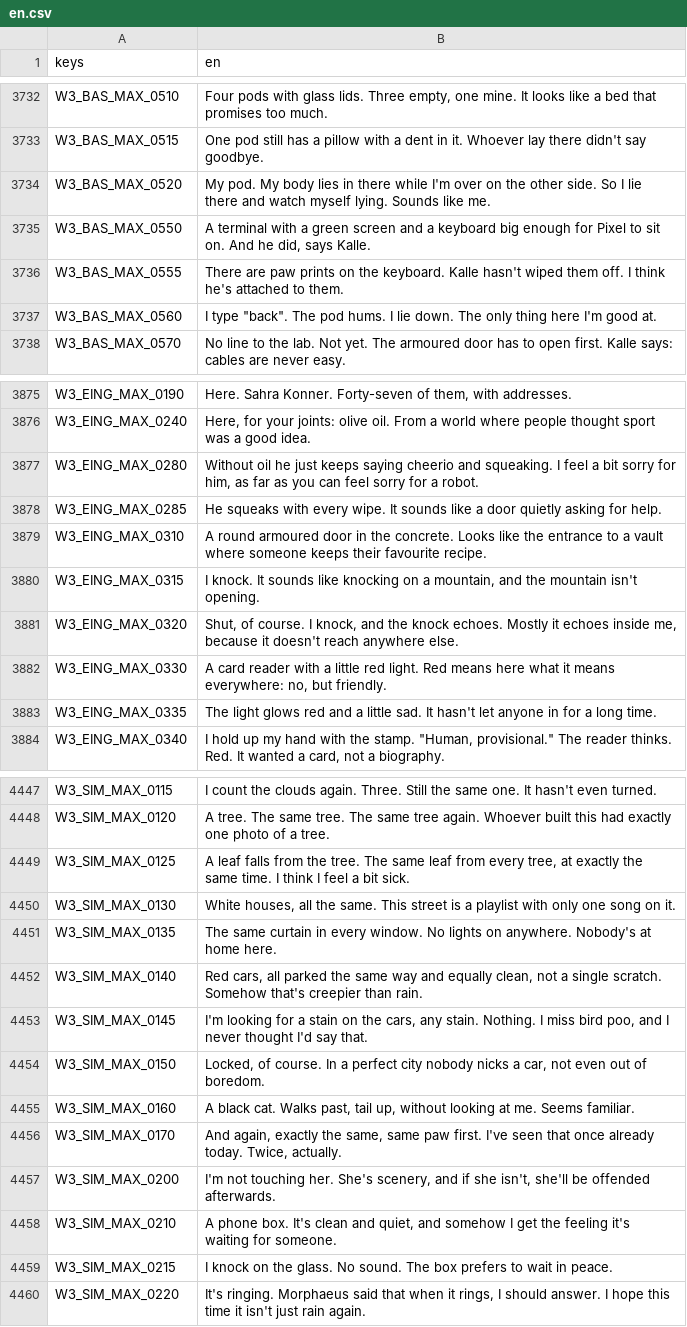
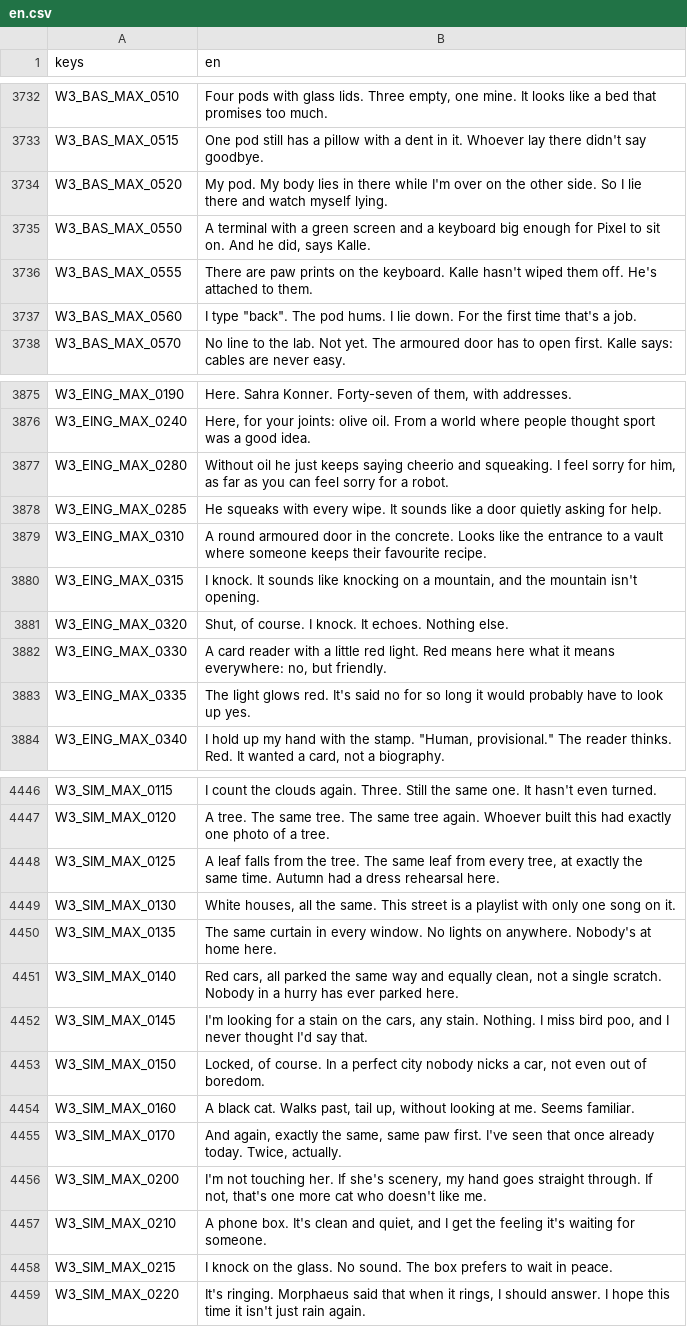
Before and after one commit to seb-nsu/Max-against-the-world, a CSV file: docs/uebersetzung/en.csv, drawn as a sheet; only a part is shown, gaps mark what is left out; the diff covers the shown part only.

```diff
--- a/docs/uebersetzung/en.csv
+++ b/docs/uebersetzung/en.csv
@@ -3733,6 +3733,6 @@ W3_BAS_MAX_0510,"Four pods with glass lids. Three empty, one mine. It looks like
 W3_BAS_MAX_0515,One pod still has a pillow with a dent in it. Whoever lay there didn't say goodbye.
-W3_BAS_MAX_0520,My pod. My body lies in there while I'm over on the other side. So I lie there and watch myself lying. Sounds like me.
+W3_BAS_MAX_0520,My pod. My body lies in there while I'm over on the other side. So I lie there and watch myself lying.
 W3_BAS_MAX_0550,"A terminal with a green screen and a keyboard big enough for Pixel to sit on. And he did, says Kalle."
-W3_BAS_MAX_0555,There are paw prints on the keyboard. Kalle hasn't wiped them off. I think he's attached to them.
-W3_BAS_MAX_0560,"I type ""back"". The pod hums. I lie down. The only thing here I'm good at."
+W3_BAS_MAX_0555,There are paw prints on the keyboard. Kalle hasn't wiped them off. He's attached to them.
+W3_BAS_MAX_0560,"I type ""back"". The pod hums. I lie down. For the first time that's a job."
 W3_BAS_MAX_0570,No line to the lab. Not yet. The armoured door has to open first. Kalle says: cables are never easy.
@@ -3876,3 +3876,3 @@ W3_EING_MAX_0190,"Here. Sahra Konner. Forty-seven of them, with addresses."
 W3_EING_MAX_0240,"Here, for your joints: olive oil. From a world where people thought sport was a good idea."
-W3_EING_MAX_0280,"Without oil he just keeps saying cheerio and squeaking. I feel a bit sorry for him, as far as you can feel sorry for a robot."
+W3_EING_MAX_0280,"Without oil he just keeps saying cheerio and squeaking. I feel sorry for him, as far as you can feel sorry for a robot."
 W3_EING_MAX_0285,He squeaks with every wipe. It sounds like a door quietly asking for help.
@@ -3880,5 +3880,5 @@ W3_EING_MAX_0310,A round armoured door in the concrete. Looks like the entrance
 W3_EING_MAX_0315,"I knock. It sounds like knocking on a mountain, and the mountain isn't opening."
-W3_EING_MAX_0320,"Shut, of course. I knock, and the knock echoes. Mostly it echoes inside me, because it doesn't reach anywhere else."
+W3_EING_MAX_0320,"Shut, of course. I knock. It echoes. Nothing else."
 W3_EING_MAX_0330,"A card reader with a little red light. Red means here what it means everywhere: no, but friendly."
-W3_EING_MAX_0335,The light glows red and a little sad. It hasn't let anyone in for a long time.
+W3_EING_MAX_0335,The light glows red. It's said no for so long it would probably have to look up yes.
 W3_EING_MAX_0340,"I hold up my hand with the stamp. ""Human, provisional."" The reader thinks. Red. It wanted a card, not a biography."
@@ -4448,6 +4447,6 @@ W3_SIM_MAX_0115,I count the clouds again. Three. Still the same one. It hasn't e
 W3_SIM_MAX_0120,A tree. The same tree. The same tree again. Whoever built this had exactly one photo of a tree.
-W3_SIM_MAX_0125,"A leaf falls from the tree. The same leaf from every tree, at exactly the same time. I think I feel a bit sick."
+W3_SIM_MAX_0125,"A leaf falls from the tree. The same leaf from every tree, at exactly the same time. Autumn had a dress rehearsal here."
 W3_SIM_MAX_0130,"White houses, all the same. This street is a playlist with only one song on it."
 W3_SIM_MAX_0135,The same curtain in every window. No lights on anywhere. Nobody's at home here.
-W3_SIM_MAX_0140,"Red cars, all parked the same way and equally clean, not a single scratch. Somehow that's creepier than rain."
+W3_SIM_MAX_0140,"Red cars, all parked the same way and equally clean, not a single scratch. Nobody in a hurry has ever parked here."
 W3_SIM_MAX_0145,"I'm looking for a stain on the cars, any stain. Nothing. I miss bird poo, and I never thought I'd say that."
@@ -4456,4 +4455,4 @@ W3_SIM_MAX_0160,"A black cat. Walks past, tail up, without looking at me. Seems
 W3_SIM_MAX_0170,"And again, exactly the same, same paw first. I've seen that once already today. Twice, actually."
-W3_SIM_MAX_0200,"I'm not touching her. She's scenery, and if she isn't, she'll be offended afterwards."
-W3_SIM_MAX_0210,"A phone box. It's clean and quiet, and somehow I get the feeling it's waiting for someone."
+W3_SIM_MAX_0200,"I'm not touching her. If she's scenery, my hand goes straight through. If not, that's one more cat who doesn't like me."
+W3_SIM_MAX_0210,"A phone box. It's clean and quiet, and I get the feeling it's waiting for someone."
 W3_SIM_MAX_0215,I knock on the glass. No sound. The box prefers to wait in peace.
```
Also changed, not shown: 1 removed row and 73 edited cells elsewhere in this file, 3 other files.
